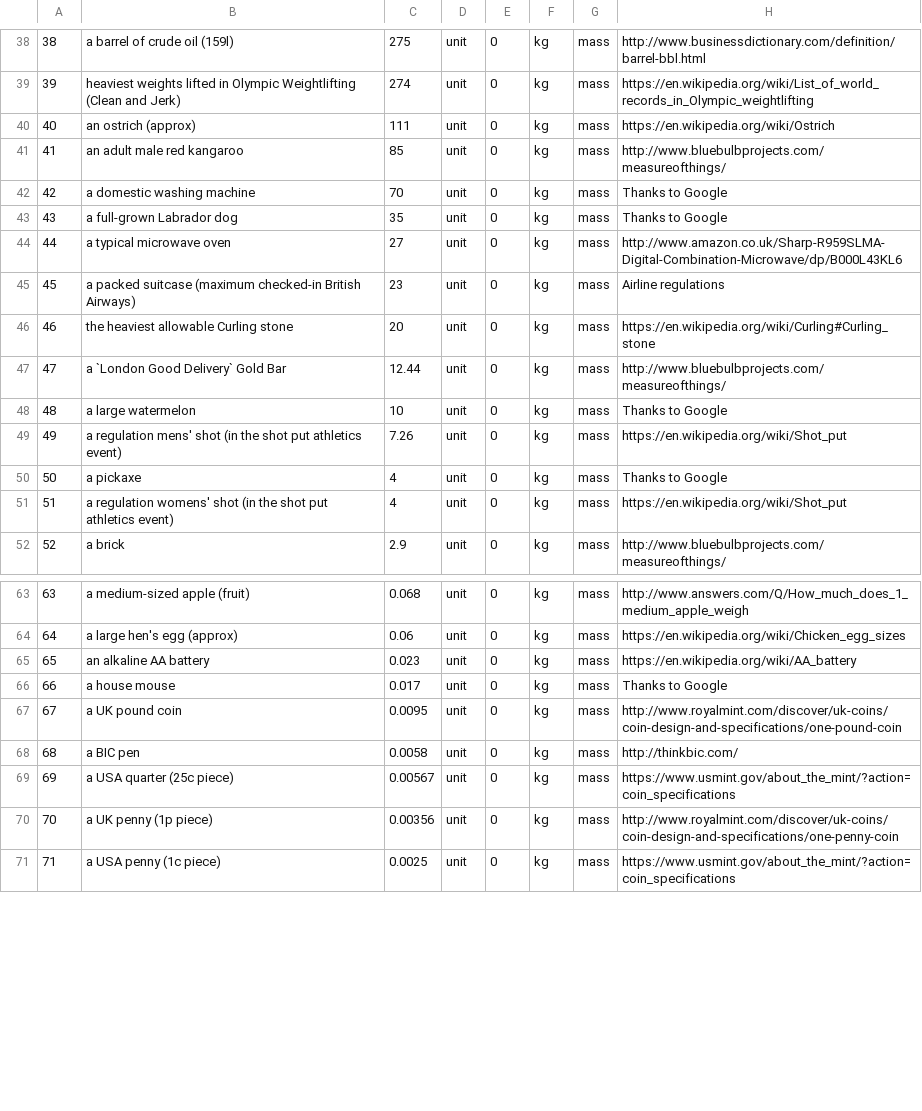
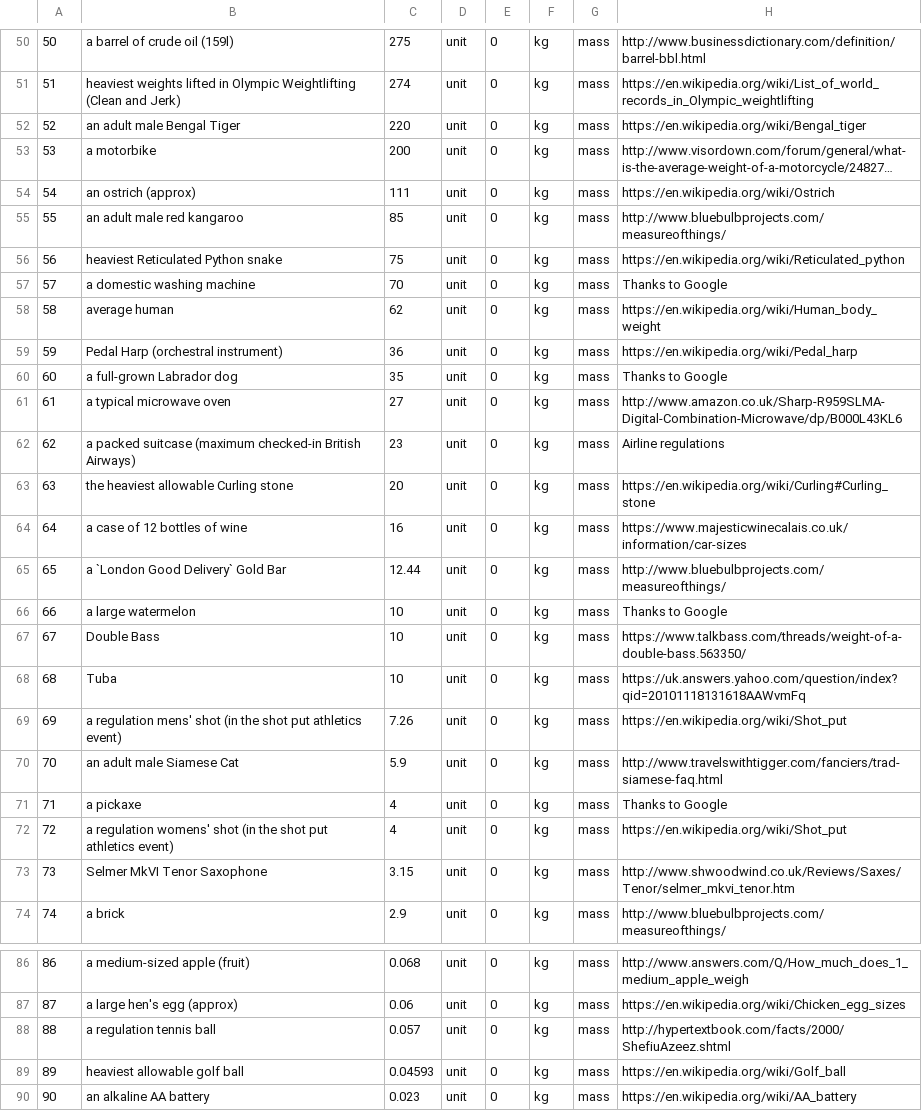
Before and after one commit to andrewcaelliott/my-first-blog, a CSV file: blog/data/Reference_Masses.csv, drawn as a sheet; only a part is shown, gaps mark what is left out; the shorter side is filled out with more unchanged rows; long unchanged cells end in …; the diff covers the shown part only; the diff names each change by its address in the sheet, - before the commit and + after, or states it on an @@ line.

```diff
--- a/blog/data/Reference_Masses.csv
+++ b/blog/data/Reference_Masses.csv
@@ column A renumbered between rows 3 and 96 @@
@@ row 74 moved to row 52: 52 @@
@@ row 72 moved to row 53: 53 @@
+row 56: 56 | heaviest Reticulated Python snake | 75 | unit | 0 | kg | mass | https://en.wikipedia.org/wiki/Reticulated_python
+row 58: 58 | average human | 62 | unit | 0 | kg | mass | https://en.wikipedia.org/wiki/Human_body_weight
+row 59: 59 | Pedal Harp (orchestral instrument) | 36 | unit | 0 | kg | mass | https://en.wikipedia.org/wiki/Pedal_harp
@@ row 76 moved to row 64: 64 @@
+row 67: 67 | Double Bass | 10 | unit | 0 | kg | mass | https://www.talkbass.com/threads/weight-of-a-double-bass.563350/
+row 68: 68 | Tuba | 10 | unit | 0 | kg | mass | https://uk.answers.yahoo.com/question/index?qid=20101118131618AAWvmFq
+row 70: 70 | an adult male Siamese Cat | 5.9 | unit | 0 | kg | mass | http://www.travelswithtigger.com/fanciers/trad-siamese-faq.html
+row 73: 73 | Selmer MkVI Tenor Saxophone | 3.15 | unit | 0 | kg | mass | http://www.shwoodwind.co.uk/Reviews/Saxes/Tenor/selmer_mkvi_tenor.htm
+row 88: 88 | a regulation tennis ball | 0.057 | unit | 0 | kg | mass | http://hypertextbook.com/facts/2000/ShefiuAzeez.shtml
+row 89: 89 | heaviest allowable golf ball | 0.04593 | unit | 0 | kg | mass | https://en.wikipedia.org/wiki/Golf_ball
```
Also changed, not shown: 11 added rows, 2 moved rows and 2 edited cells elsewhere in this file.
